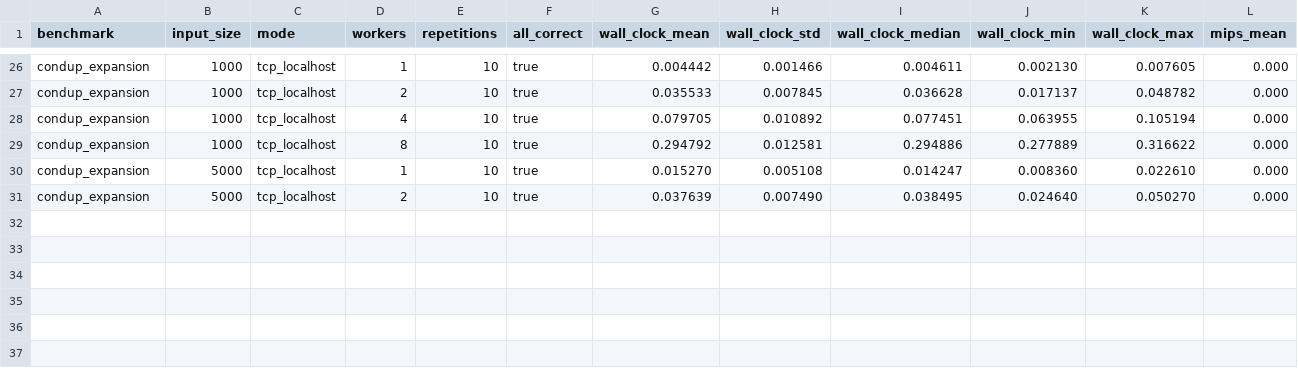
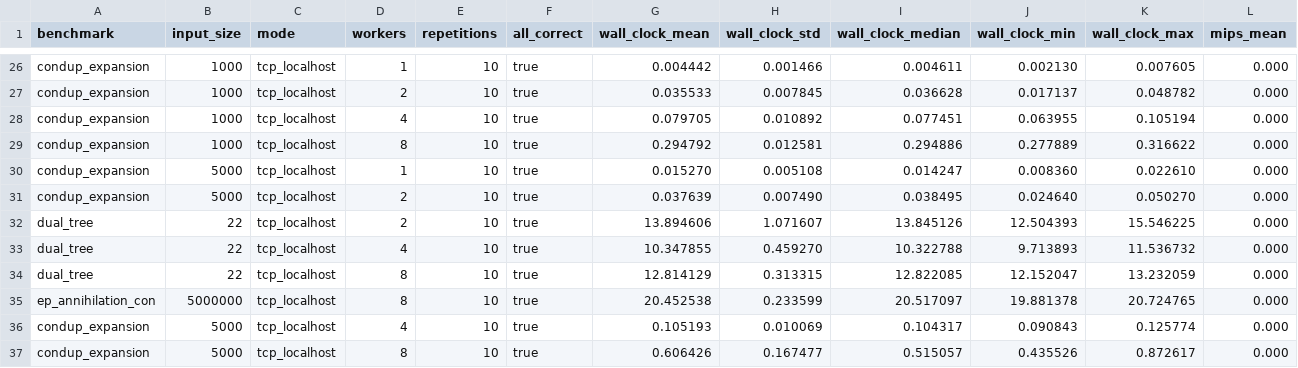
Before and after one commit to andrade-filipe/relativist, a CSV file: results/phase2_summary.csv, drawn as a sheet; only a part is shown, gaps mark what is left out; rows hold the shown columns only; the diff names each change by its address in the sheet, - before the commit and + after, or states it on an @@ line.

```diff
--- a/results/phase2_summary.csv
+++ b/results/phase2_summary.csv
+row 32: dual_tree | 22 | tcp_localhost | 2 | 10 | true | 13.894606 | 1.071607 | 13.845126 | 12.504393 | 15.546225 | 0.000
+row 33: dual_tree | 22 | tcp_localhost | 4 | 10 | true | 10.347855 | 0.459270 | 10.322788 | 9.713893 | 11.536732 | 0.000
+row 34: dual_tree | 22 | tcp_localhost | 8 | 10 | true | 12.814129 | 0.313315 | 12.822085 | 12.152047 | 13.232059 | 0.000
+row 35: ep_annihilation_con | 5000000 | tcp_localhost | 8 | 10 | true | 20.452538 | 0.233599 | 20.517097 | 19.881378 | 20.724765 | 0.000
+row 36: condup_expansion | 5000 | tcp_localhost | 4 | 10 | true | 0.105193 | 0.010069 | 0.104317 | 0.090843 | 0.125774 | 0.000
+row 37: condup_expansion | 5000 | tcp_localhost | 8 | 10 | true | 0.606426 | 0.167477 | 0.515057 | 0.435526 | 0.872617 | 0.000
```
Also changed, not shown: results/phase2_detail.csv, 5 other files.
